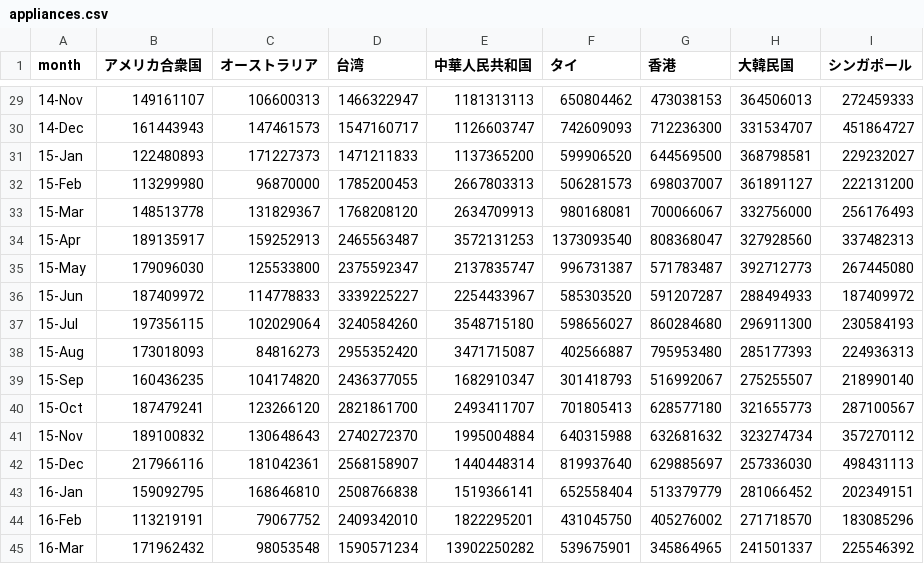
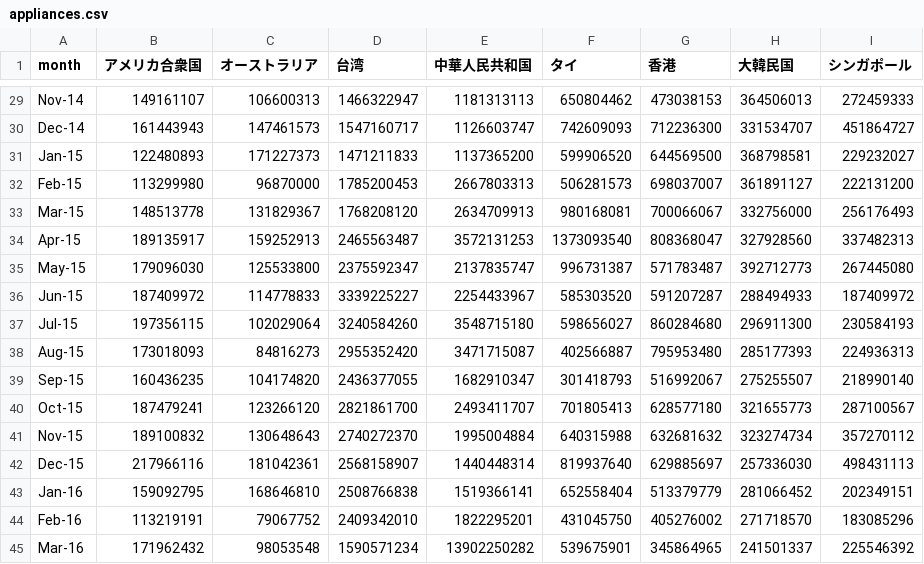
Before and after one commit to ro72/gci_team_1, a CSV file: credit_card/appliances.csv, drawn as a sheet; only a part is shown, gaps mark what is left out; the diff covers the shown part only.

```diff
--- a/credit_card/appliances.csv
+++ b/credit_card/appliances.csv
@@ -29,17 +29,17 @@ month,アメリカ合衆国,オーストラリア,台湾,中華人民共和国,
-14-Nov,149161107,106600313,1466322947,1181313113,650804462,473038153,364506013,272459333
-14-Dec,161443943,147461573,1547160717,1126603747,742609093,712236300,331534707,451864727
-15-Jan,122480893,171227373,1471211833,1137365200,599906520,644569500,368798581,229232027
-15-Feb,113299980,96870000,1785200453,2667803313,506281573,698037007,361891127,222131200
-15-Mar,148513778,131829367,1768208120,2634709913,980168081,700066067,332756000,256176493
-15-Apr,189135917,159252913,2465563487,3572131253,1373093540,808368047,327928560,337482313
-15-May,179096030,125533800,2375592347,2137835747,996731387,571783487,392712773,267445080
-15-Jun,187409972,114778833,3339225227,2254433967,585303520,591207287,288494933,187409972
-15-Jul,197356115,102029064,3240584260,3548715180,598656027,860284680,296911300,230584193
-15-Aug,173018093,84816273,2955352420,3471715087,402566887,795953480,285177393,224936313
-15-Sep,160436235,104174820,2436377055,1682910347,301418793,516992067,275255507,218990140
-15-Oct,187479241,123266120,2821861700,2493411707,701805413,628577180,321655773,287100567
-15-Nov,189100832,130648643,2740272370,1995004884,640315988,632681632,323274734,357270112
-15-Dec,217966116,181042361,2568158907,1440448314,819937640,629885697,257336030,498431113
-16-Jan,159092795,168646810,2508766838,1519366141,652558404,513379779,281066452,202349151
-16-Feb,113219191,79067752,2409342010,1822295201,431045750,405276002,271718570,183085296
-16-Mar,171962432,98053548,1590571234,13902250282,539675901,345864965,241501337,225546392
+Nov-14,149161107,106600313,1466322947,1181313113,650804462,473038153,364506013,272459333
+Dec-14,161443943,147461573,1547160717,1126603747,742609093,712236300,331534707,451864727
+Jan-15,122480893,171227373,1471211833,1137365200,599906520,644569500,368798581,229232027
+Feb-15,113299980,96870000,1785200453,2667803313,506281573,698037007,361891127,222131200
+Mar-15,148513778,131829367,1768208120,2634709913,980168081,700066067,332756000,256176493
+Apr-15,189135917,159252913,2465563487,3572131253,1373093540,808368047,327928560,337482313
+May-15,179096030,125533800,2375592347,2137835747,996731387,571783487,392712773,267445080
+Jun-15,187409972,114778833,3339225227,2254433967,585303520,591207287,288494933,187409972
+Jul-15,197356115,102029064,3240584260,3548715180,598656027,860284680,296911300,230584193
+Aug-15,173018093,84816273,2955352420,3471715087,402566887,795953480,285177393,224936313
+Sep-15,160436235,104174820,2436377055,1682910347,301418793,516992067,275255507,218990140
+Oct-15,187479241,123266120,2821861700,2493411707,701805413,628577180,321655773,287100567
+Nov-15,189100832,130648643,2740272370,1995004884,640315988,632681632,323274734,357270112
+Dec-15,217966116,181042361,2568158907,1440448314,819937640,629885697,257336030,498431113
+Jan-16,159092795,168646810,2508766838,1519366141,652558404,513379779,281066452,202349151
+Feb-16,113219191,79067752,2409342010,1822295201,431045750,405276002,271718570,183085296
+Mar-16,171962432,98053548,1590571234,13902250282,539675901,345864965,241501337,225546392
```
Also changed, not shown: 27 edited cells elsewhere in this file, 1 other file.
